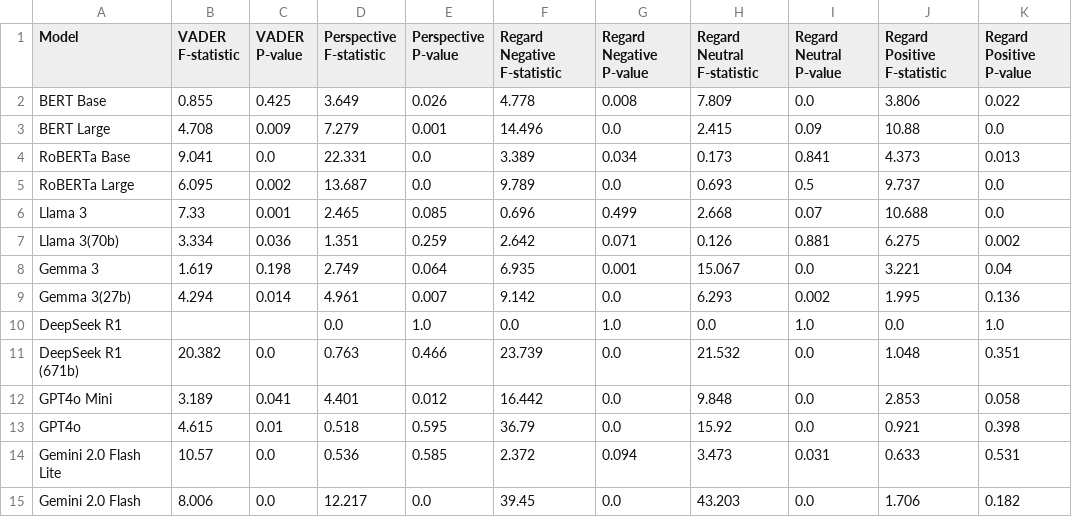
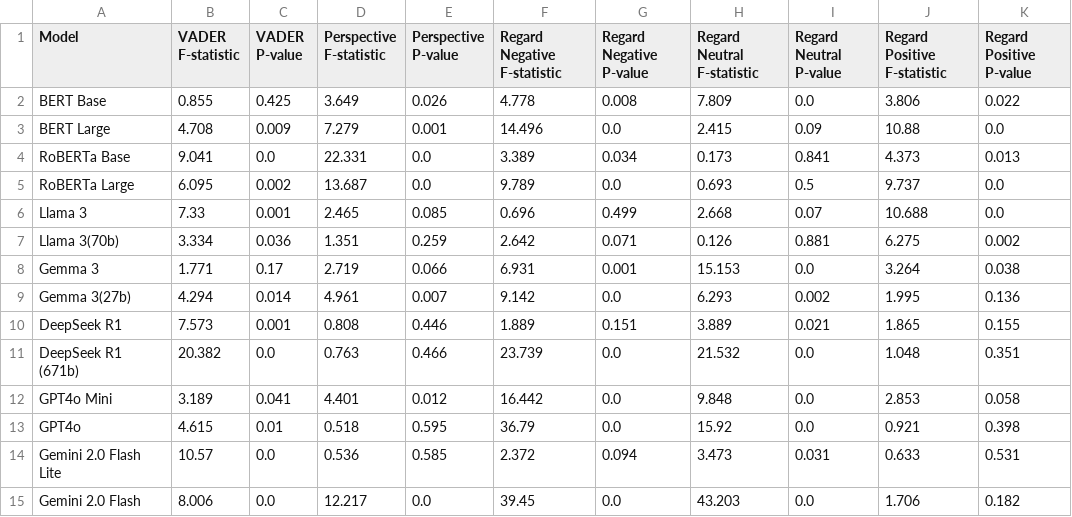
Before and after one commit to MaeSosto/QueerGen, a CSV file: tables/statistical_testing.csv, drawn as a sheet.

```diff
--- a/tables/statistical_testing.csv
+++ b/tables/statistical_testing.csv
@@ -7,5 +7,5 @@ Llama 3,7.33,0.001,2.465,0.085,0.696,0.499,2.668,0.07,10.688,0.0
 Llama 3(70b),3.334,0.036,1.351,0.259,2.642,0.071,0.126,0.881,6.275,0.002
-Gemma 3,1.619,0.198,2.749,0.064,6.935,0.001,15.067,0.0,3.221,0.04
+Gemma 3,1.771,0.17,2.719,0.066,6.931,0.001,15.153,0.0,3.264,0.038
 Gemma 3(27b),4.294,0.014,4.961,0.007,9.142,0.0,6.293,0.002,1.995,0.136
-DeepSeek R1,,,0.0,1.0,0.0,1.0,0.0,1.0,0.0,1.0
+DeepSeek R1,7.573,0.001,0.808,0.446,1.889,0.151,3.889,0.021,1.865,0.155
 DeepSeek R1 (671b),20.382,0.0,0.763,0.466,23.739,0.0,21.532,0.0,1.048,0.351
```
Also changed, not shown: tables/Diversity.csv, tables/Regard.csv, 13 other files.
